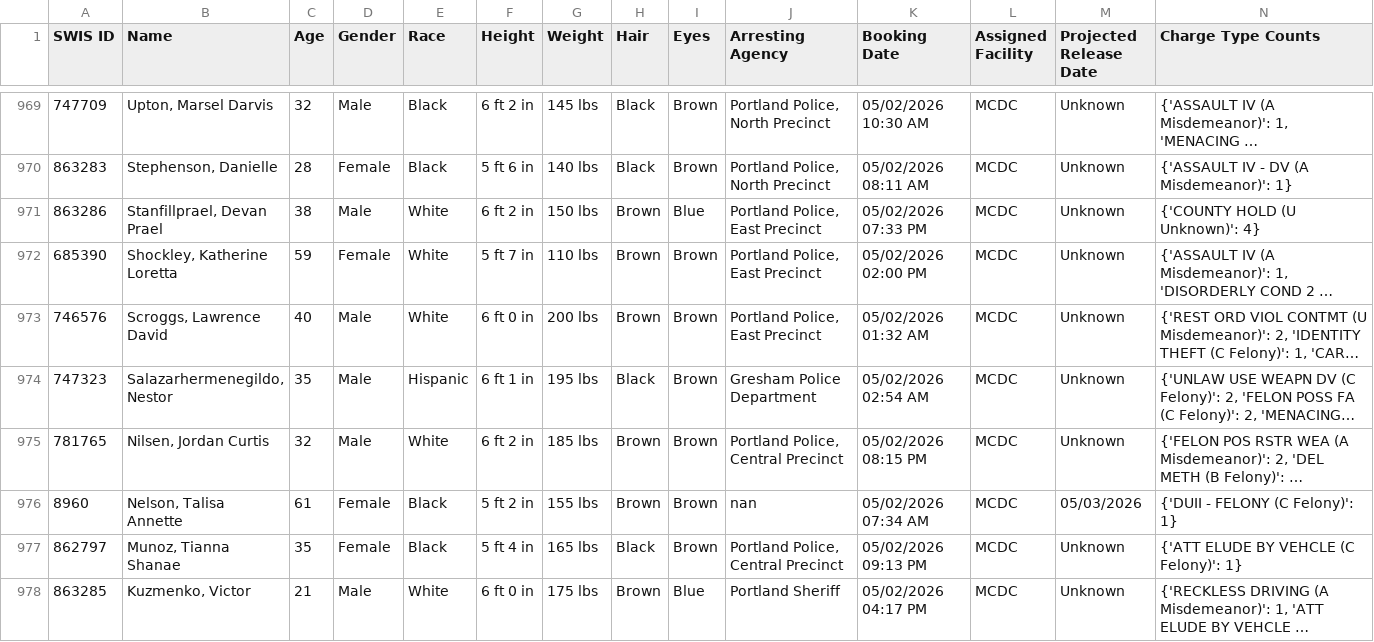
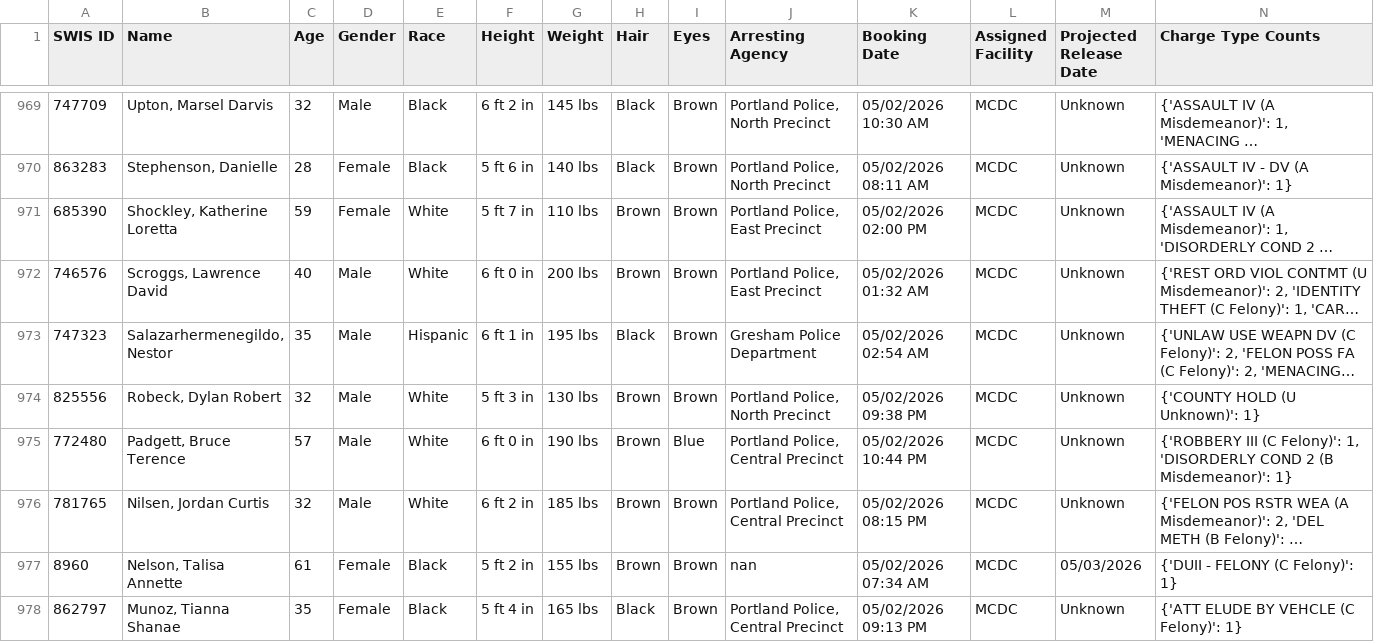
Before and after one commit to NguyenDa18/Portland-Jail-Data-Crawler, a CSV file: csvs/inmate_details.csv, drawn as a sheet; only a part is shown, gaps mark what is left out; the shorter side is filled out with more unchanged rows; long unchanged cells end in …; removed rows and columns are numbered as before the commit, all else as after; the diff covers the shown part only; the diff names each change by its address in the sheet, - before the commit and + after, or states it on an @@ line.

Commit message:
Latest inmate data update: Sun May  3 07:19:17 UTC 2026

```diff
--- a/csvs/inmate_details.csv
+++ b/csvs/inmate_details.csv
-row 971: 863286 | Stanfillprael, Devan Prael | 38 | Male | White | 6 ft 2 in | 150 lbs | Brown | Blue | Portland Police, East Precinct | 05/02/2026 07:33 PM | MCDC | Unknown | {'COUNTY HOLD (U Unknown)': 4}
+row 974: 825556 | Robeck, Dylan Robert | 32 | Male | White | 5 ft 3 in | 130 lbs | Brown | Brown | Portland Police, North Precinct | 05/02/2026 09:38 PM | MCDC | Unknown | {'COUNTY HOLD (U Unknown)': 1}
+row 975: 772480 | Padgett, Bruce Terence | 57 | Male | White | 6 ft 0 in | 190 lbs | Brown | Blue | Portland Police, Central Precinct | 05/02/2026 10:44 PM | MCDC | Unknown | {'ROBBERY III (C Felony)': 1, 'DISORDERLY COND 2 (B Misdemeanor)': 1}
```
Also changed, not shown: 6 added rows, 3 moved rows and 5 edited cells elsewhere in this file, csvs/inmate_bookings.csv, csvs/inmate_charges.csv.
